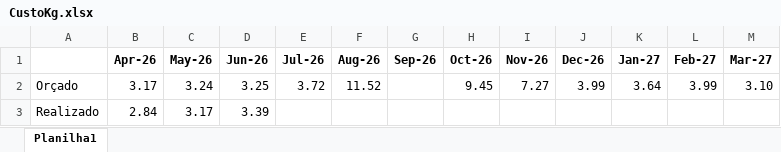
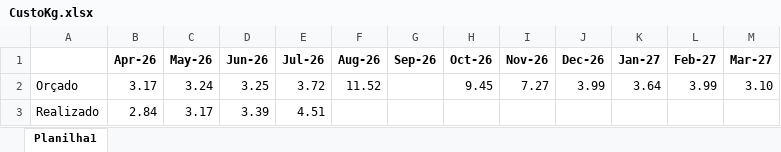
Before and after one commit to Regenier01/budgetflow-insights, an Excel workbook: Diarias/CustoKg.xlsx, sheet Planilha1, drawn as a sheet; values as stored, in another font and other column widths than the file's, no borders; the diff names each change by its address in the sheet, - before the commit and + after, or states it on an @@ line.

```diff
--- a/Diarias/CustoKg.xlsx (sheet Planilha1)
+++ b/Diarias/CustoKg.xlsx (sheet Planilha1)
-E3 (Jul-26): (empty)
+E3 (Jul-26): 4.51
```
Also changed, not shown: Diarias/CustoPcabeça.xlsx, Diarias/Diarias.xlsx, 6 other files.
